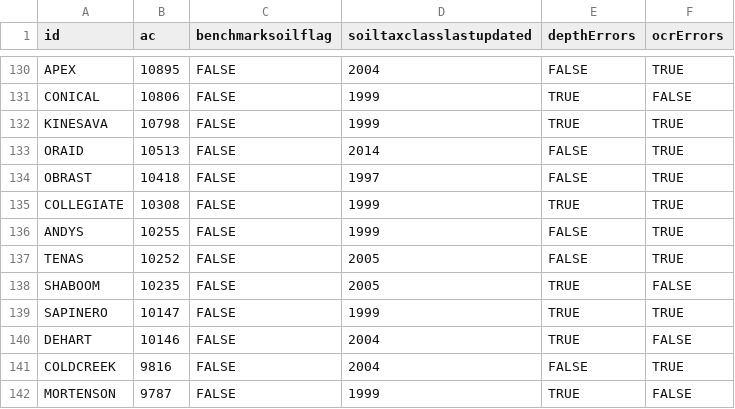
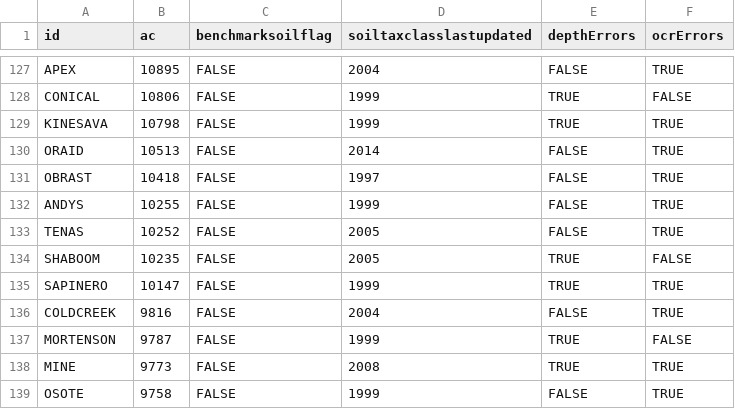
Before and after one commit to ncss-tech/SoilKnowledgeBase, a CSV file: inst/extdata/OSD-error-reporting/RO/bozeman-series.csv, drawn as a sheet; only a part is shown, gaps mark what is left out; the shorter side is filled out with more unchanged rows; the diff covers the shown part only.

```diff
--- a/inst/extdata/OSD-error-reporting/RO/bozeman-series.csv
+++ b/inst/extdata/OSD-error-reporting/RO/bozeman-series.csv
@@ -134,3 +131,2 @@
 "OBRAST",10418,FALSE,1997,FALSE,TRUE
-"COLLEGIATE",10308,FALSE,1999,TRUE,TRUE
 "ANDYS",10255,FALSE,1999,FALSE,TRUE
@@ -139,3 +135,2 @@
 "SAPINERO",10147,FALSE,1999,TRUE,TRUE
-"DEHART",10146,FALSE,2004,TRUE,FALSE
 "COLDCREEK",9816,FALSE,2004,FALSE,TRUE
```
Also changed, not shown: 13 removed rows elsewhere in this file, inst/extdata/OSD-error-reporting/RO/davis-hz.csv, inst/extdata/OSD-error-reporting/RO/davis-series.csv, 25 other files.
